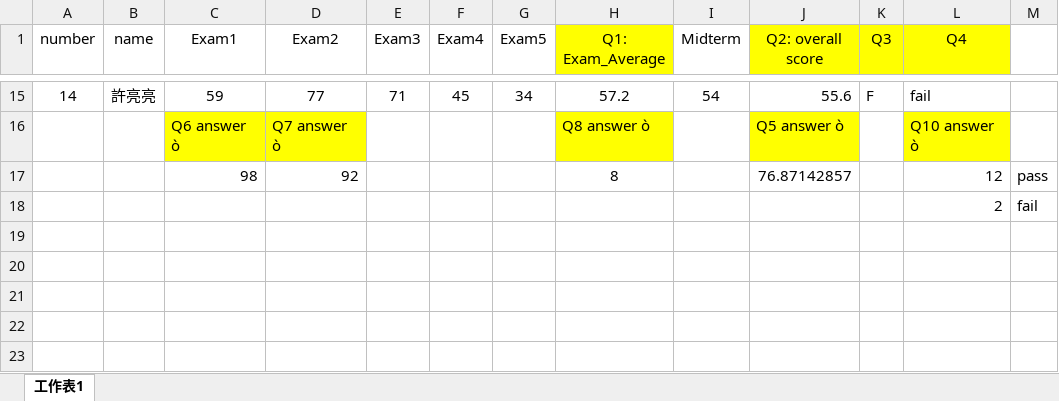
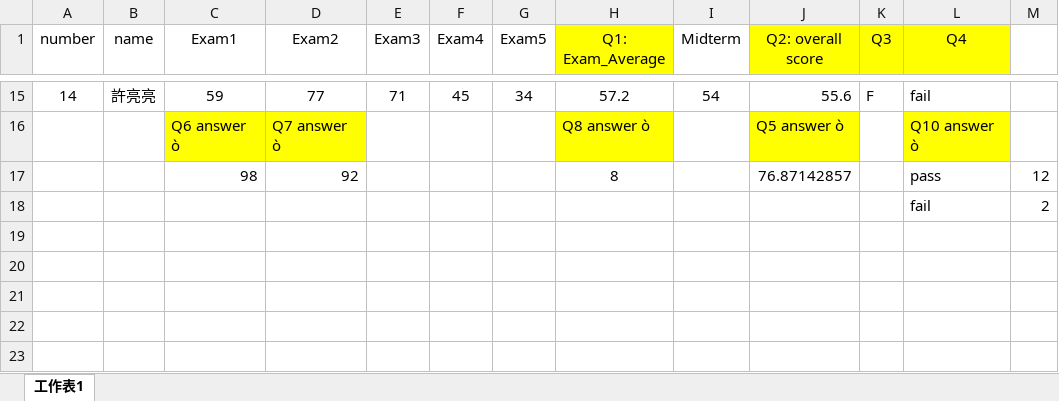
Before and after one commit to guaguaman1126/HW2, an Excel workbook: 113306006_mis_許祐寧.xlsx, sheet 工作表1, drawn as a sheet; only a part is shown, gaps mark what is left out; values as stored, in another font and other column widths than the file's, no borders; charts and pictures and conditional formats not drawn; removed rows and columns are numbered as before the commit, all else as after; the diff names each change by its address in the sheet, - before the commit and + after, or states it on an @@ line.

Commit message:
Update 113306006_mis_許祐寧.xlsx

```diff
--- a/113306006_mis_許祐寧.xlsx (sheet 工作表1)
+++ b/113306006_mis_許祐寧.xlsx (sheet 工作表1)
-L17 (Q4): 12
+L17 (Q4): pass
-M17: pass
+M17: 12
-row 18:  |  |  |  |  |  |  |  |  |  |  | 2 | fail
+row 18:  |  |  |  |  |  |  |  |  |  |  | fail | 2
```
Also changed, not shown: charts or pictures.
